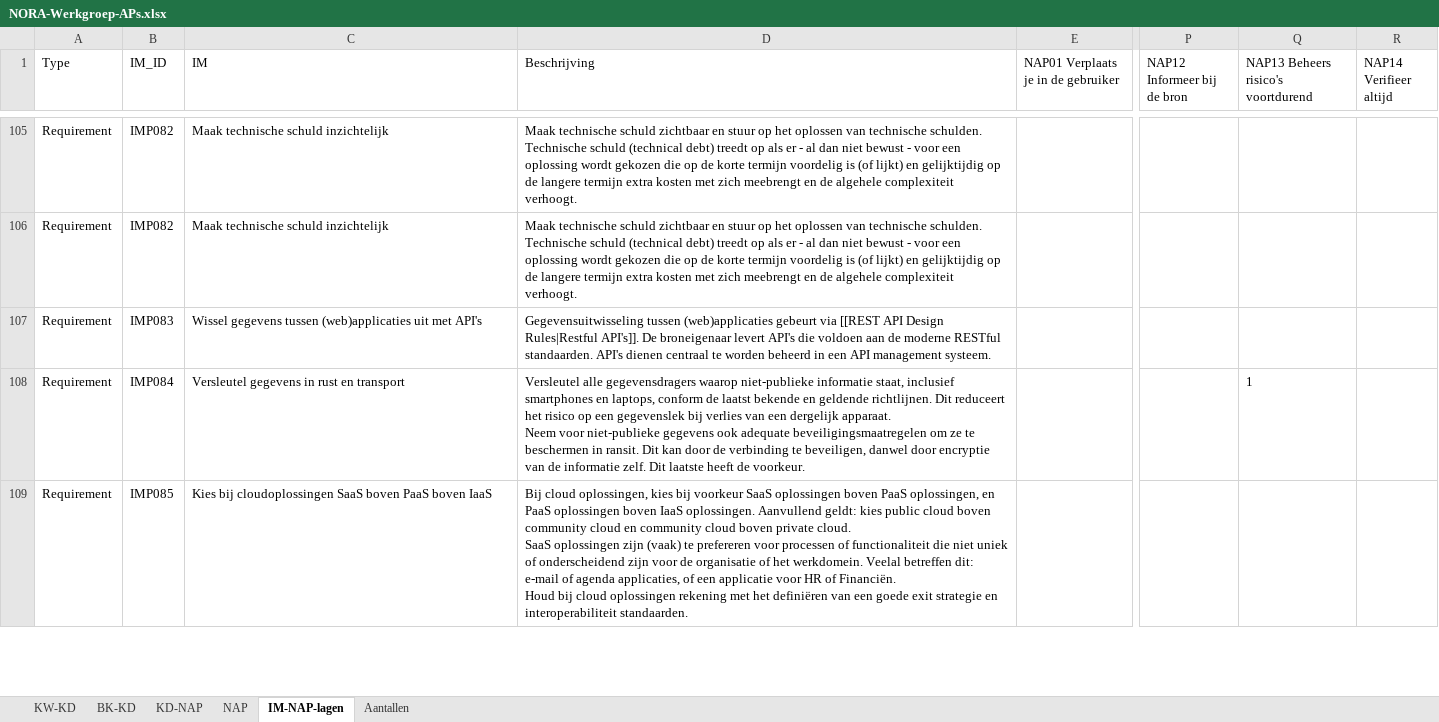
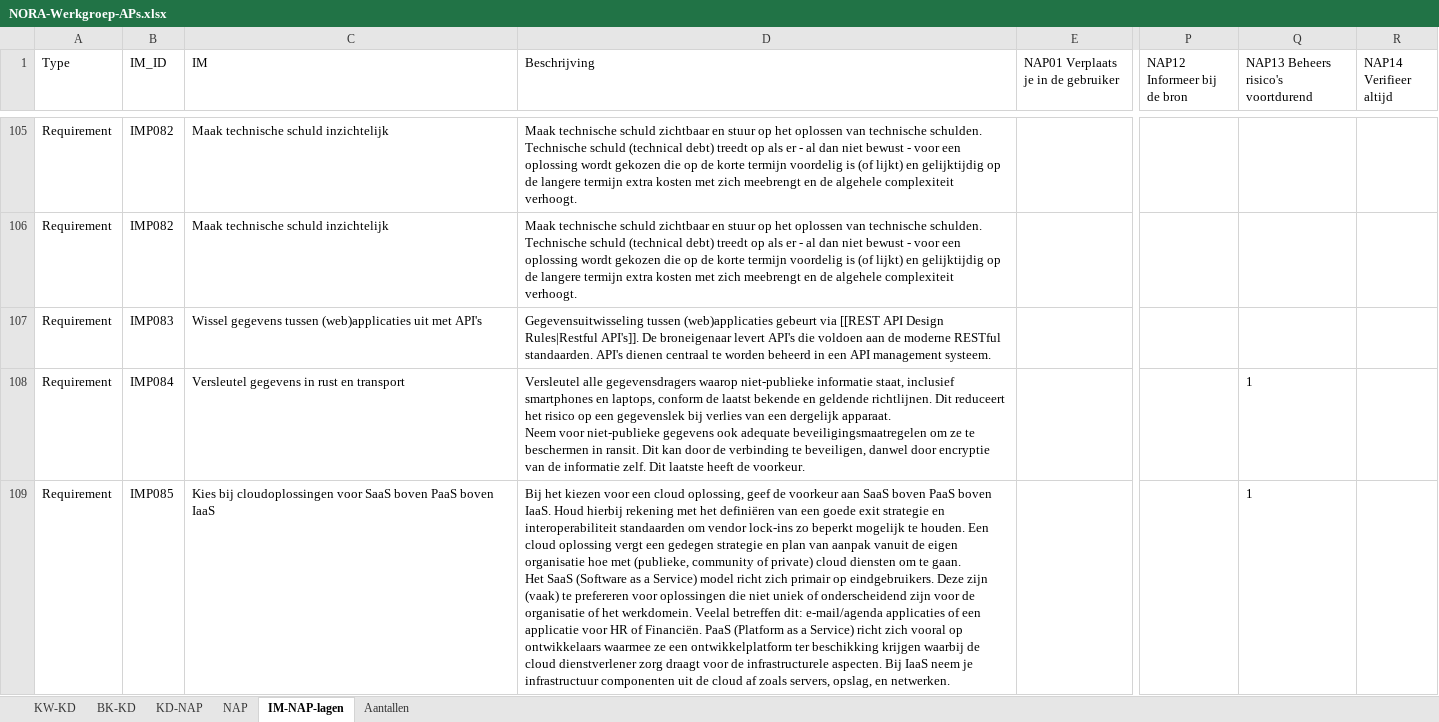
Before and after one commit to ICTU/NORA-Werkgroep-APs, an Excel workbook: excel/NORA-Werkgroep-APs.xlsx, sheet IM-NAP-lagen, drawn as a sheet; only a part is shown, gaps mark what is left out; values as stored, in another font and other column widths than the file's, no borders; table styles not drawn; ↵ is a line break in a cell; the diff covers the shown part only; the diff names each change by its address in the sheet, - before the commit and + after, or states it on an @@ line.

Commit message:
Export uit model

```diff
--- a/excel/NORA-Werkgroep-APs.xlsx (sheet IM-NAP-lagen)
+++ b/excel/NORA-Werkgroep-APs.xlsx (sheet IM-NAP-lagen)
-C109 (IM): …bij cloudoplossingen SaaS boven…
+C109 (IM): …bij cloudoplossingen voor SaaS boven…
-D109 (Beschrijving): Bij cloud oplossingen, kies bij voorkeur SaaS oplossingen boven PaaS oplossingen, en PaaS oplossingen boven IaaS oplossingen. Aanvullend geldt: kies public cloud boven community cloud en community cloud boven private cloud. ↵ SaaS oplossingen zijn (vaak) te prefereren voor processen of functionaliteit die niet uniek of onderscheidend zijn voor de organisatie of het werkdomein. Veelal betreffen dit: e-mail of agenda applicaties, of een applicatie voor HR of Financiën. ↵ Houd bij cloud oplossingen rekening met het definiëren van een goede exit strategie en interoperabiliteit standaarden.
+D109 (Beschrijving): Bij het kiezen voor een cloud oplossing, geef de voorkeur aan SaaS boven PaaS boven IaaS. Houd hierbij rekening met het definiëren van een goede exit strategie en interoperabiliteit standaarden om vendor lock-ins zo beperkt mogelijk te houden. Een cloud oplossing vergt een gedegen strategie en plan van aanpak vanuit de eigen organisatie hoe met (publieke, community of private) cloud diensten om te gaan. ↵ Het SaaS (Software as a Service) model richt zich primair op eindgebruikers. Deze zijn (vaak) te prefereren voor oplossingen die niet uniek of onderscheidend zijn voor de organisatie of het werkdomein. Veelal betreffen dit: e-mail/agenda applicaties of een applicatie voor HR of Financiën. PaaS (Platform as a Service) richt zich vooral op ontwikkelaars waarmee ze een ontwikkelplatform ter beschikking krijgen waarbij de cloud dienstverlener zorg draagt voor de infrastructurele aspecten. Bij IaaS neem je infrastructuur componenten uit de cloud af zoals servers, opslag, en netwerken.
-Q109: (empty)
+Q109: 1
```
Also changed, not shown: 9 edited cells elsewhere in this sheet.
